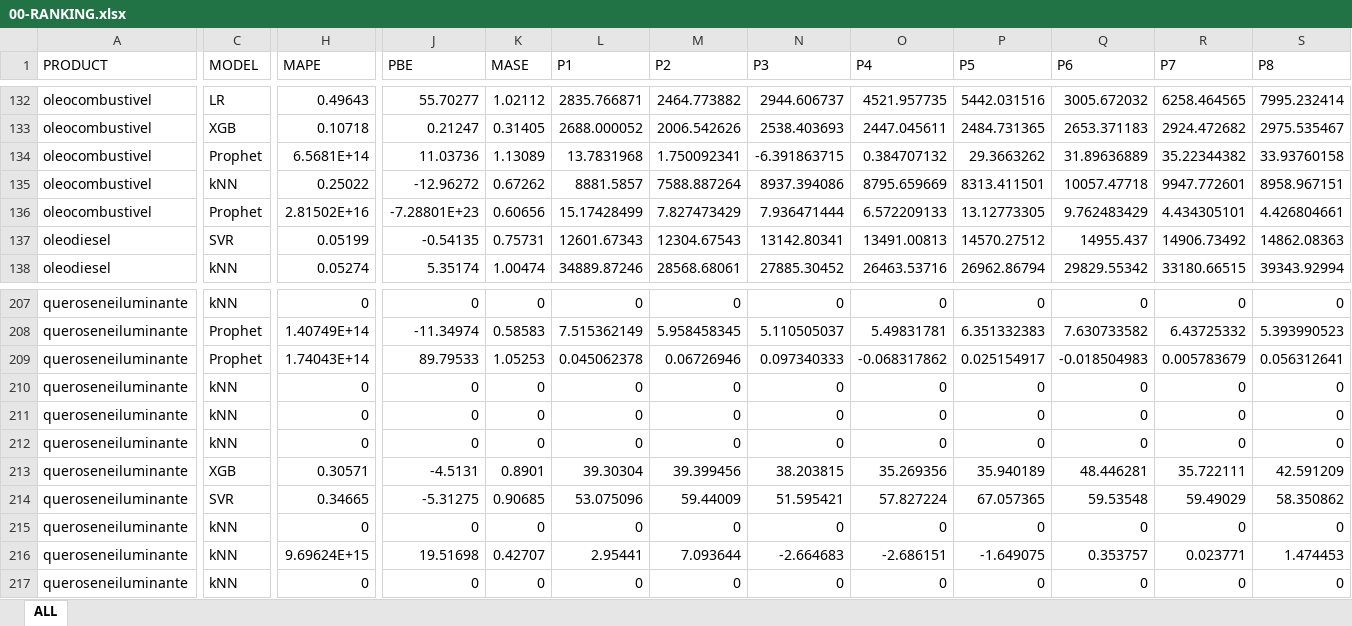
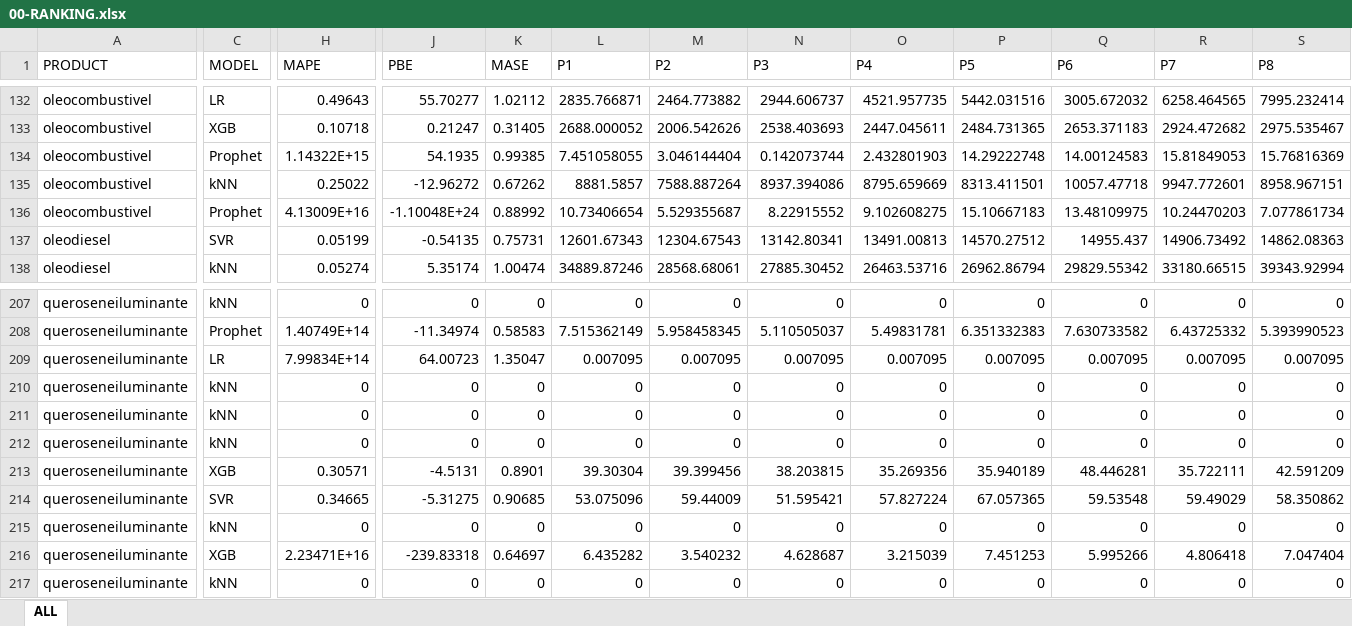
Before and after one commit to Projeto-ANP/Ranking, an Excel workbook: 00-RANKING.xlsx, sheet ALL, drawn as a sheet; only a part is shown, gaps mark what is left out; values as stored, in another font and other column widths than the file's, no borders; removed rows and columns are numbered as before the commit, all else as after; rows hold the shown columns only; the diff covers the shown part only; the diff names each change by its address in the sheet, - before the commit and + after, or states it on an @@ line.

```diff
--- a/00-RANKING.xlsx (sheet ALL)
+++ b/00-RANKING.xlsx (sheet ALL)
-row 134: oleocombustivel | Prophet | 6.5681E+14 | 11.03736 | 1.13089 | 13.7831968 | 1.750092341 | -6.391863715 | 0.384707132 | 29.3663262 | 31.89636889 | 35.22344382 | 33.93760158
+row 134: oleocombustivel | Prophet | 1.14322E+15 | 54.1935 | 0.99385 | 7.451058055 | 3.046144404 | 0.142073744 | 2.432801903 | 14.29222748 | 14.00124583 | 15.81849053 | 15.76816369
-row 136: oleocombustivel | Prophet | 2.81502E+16 | -7.28801E+23 | 0.60656 | 15.17428499 | 7.827473429 | 7.936471444 | 6.572209133 | 13.12773305 | 9.762483429 | 4.434305101 | 4.426804661
+row 136: oleocombustivel | Prophet | 4.13009E+16 | -1.10048E+24 | 0.88992 | 10.73406654 | 5.529355687 | 8.22915552 | 9.102608275 | 15.10667183 | 13.48109975 | 10.24470203 | 7.077861734
-row 209: queroseneiluminante | Prophet | 1.74043E+14 | 89.79533 | 1.05253 | 0.045062378 | 0.06726946 | 0.097340333 | -0.068317862 | 0.025154917 | -0.018504983 | 0.005783679 | 0.056312641
+row 209: queroseneiluminante | LR | 7.99834E+14 | 64.00723 | 1.35047 | 0.007095 | 0.007095 | 0.007095 | 0.007095 | 0.007095 | 0.007095 | 0.007095 | 0.007095
-C216 (MODEL): kNN
+C216 (MODEL): XGB
-H216 (MAPE): 9.69624E+15
+H216 (MAPE): 2.23471E+16
-J216 (PBE): 19.51698
+J216 (PBE): -239.83318
-K216 (MASE): 0.42707
+K216 (MASE): 0.64697
-L216 (P1): 2.95441
+L216 (P1): 6.435282
-M216 (P2): 7.093644
+M216 (P2): 3.540232
-N216 (P3): -2.664683
+N216 (P3): 4.628687
-O216 (P4): -2.686151
+O216 (P4): 3.215039
-P216 (P5): -1.649075
+P216 (P5): 7.451253
-Q216 (P6): 0.353757
+Q216 (P6): 5.995266
-R216 (P7): 0.023771
+R216 (P7): 4.806418
-S216 (P8): 1.474453
+S216 (P8): 7.047404
```
Also changed, not shown: 8 added rows, 8 removed rows and 4 edited cells elsewhere in this sheet, formulas that keep their value.
